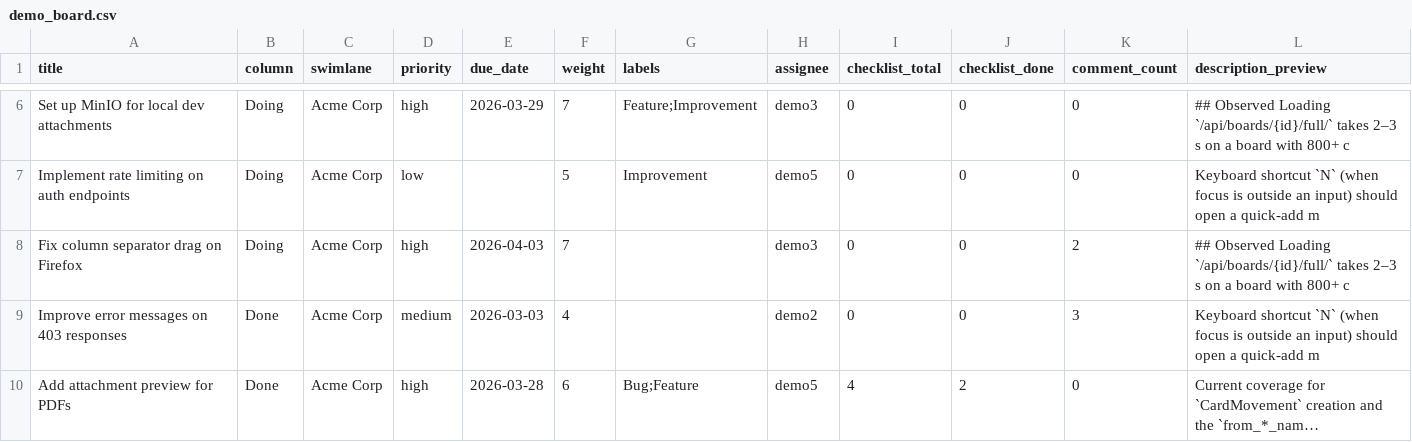
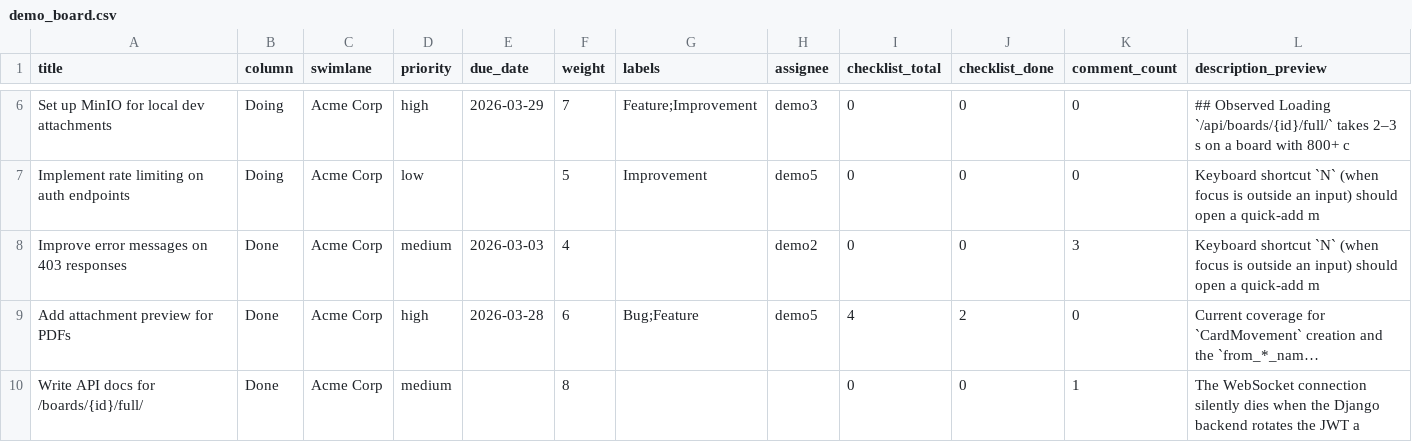
Before and after one commit to visiban/visiban, a CSV file: scripts/seed/demo_board.csv, drawn as a sheet; only a part is shown, gaps mark what is left out; the shorter side is filled out with more unchanged rows; long unchanged cells end in …; the diff covers the shown part only.

```diff
--- a/scripts/seed/demo_board.csv
+++ b/scripts/seed/demo_board.csv
@@ -7,3 +7,2 @@ Set up MinIO for local dev attachments,Doing,Acme Corp,high,2026-03-29,7,Feature
 Implement rate limiting on auth endpoints,Doing,Acme Corp,low,,5,Improvement,demo5,0,0,0,Keyboard shortcut `N` (when focus is outside an input) should open a quick-add m
-Fix column separator drag on Firefox,Doing,Acme Corp,high,2026-04-03,7,,demo3,0,0,2,## Observed  Loading `/api/boards/{id}/full/` takes 2–3 s on a board with 800+ c
 Improve error messages on 403 responses,Done,Acme Corp,medium,2026-03-03,4,,demo2,0,0,3,Keyboard shortcut `N` (when focus is outside an input) should open a quick-add m
```
Also changed, not shown: 6 removed rows elsewhere in this file, 2 other files.
